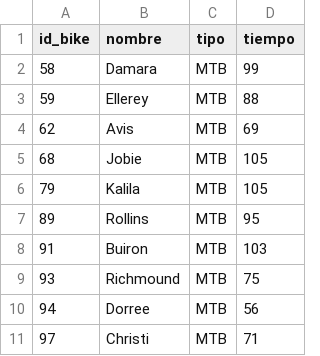
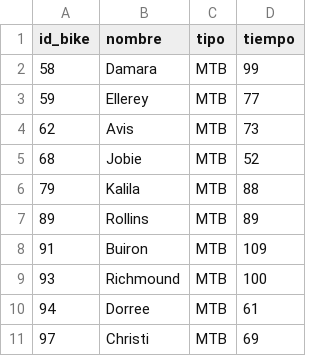
Before and after one commit to Luciano-F-Lopez/Parcial-Luciano-francisco-L-pez, a CSV file: MTB.csv, drawn as a sheet.

```diff
--- a/MTB.csv
+++ b/MTB.csv
@@ -2,10 +2,10 @@ id_bike,nombre,tipo,tiempo
 58,Damara,MTB,99
-59,Ellerey,MTB,88
-62,Avis,MTB,69
-68,Jobie,MTB,105
-79,Kalila,MTB,105
-89,Rollins,MTB,95
-91,Buiron,MTB,103
-93,Richmound,MTB,75
-94,Dorree,MTB,56
-97,Christi,MTB,71
+59,Ellerey,MTB,77
+62,Avis,MTB,73
+68,Jobie,MTB,52
+79,Kalila,MTB,88
+89,Rollins,MTB,89
+91,Buiron,MTB,109
+93,Richmound,MTB,100
+94,Dorree,MTB,61
+97,Christi,MTB,69
```
Also changed, not shown: BMX.csv, PASEO.csv, 7 other files.
